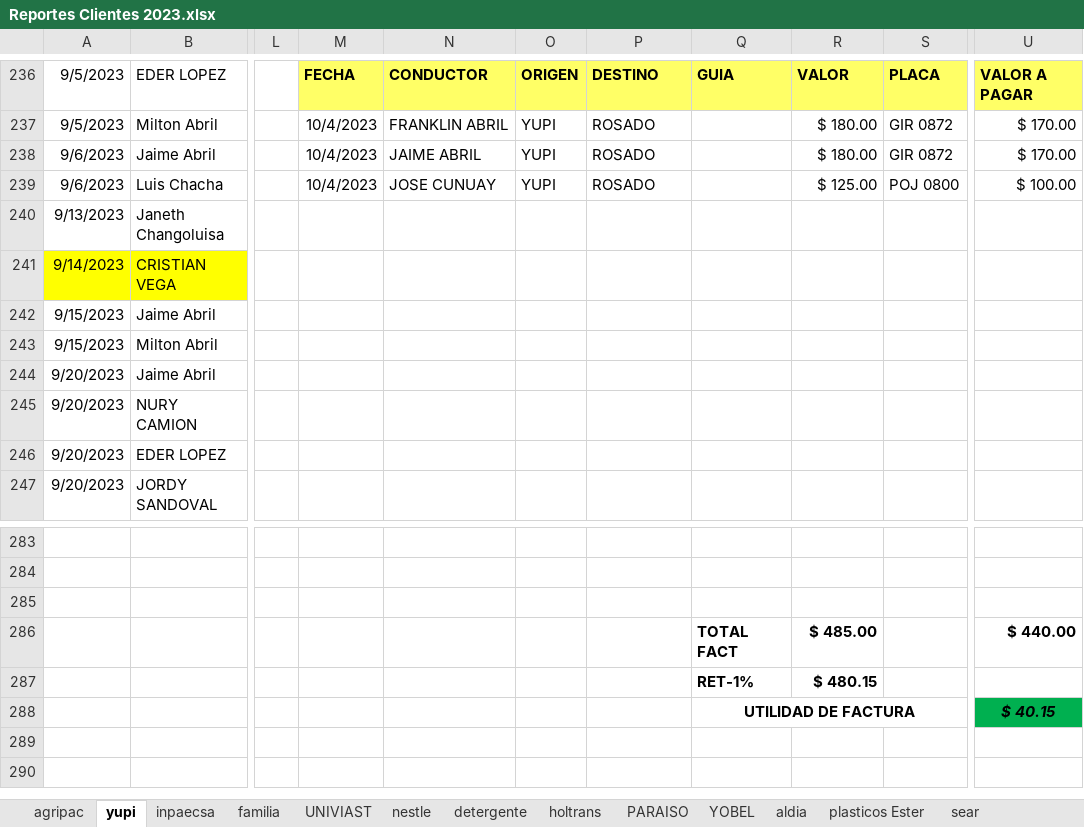
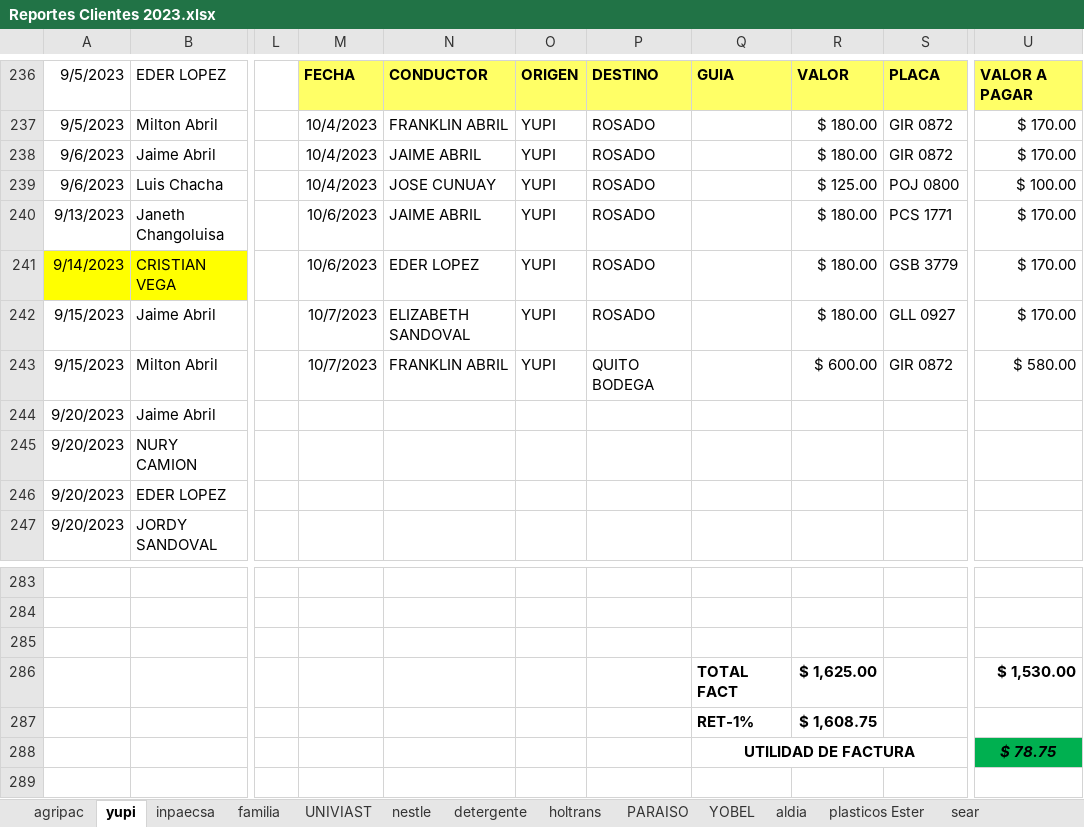
Before and after one commit to ABRILTRANS/OFICINA, an Excel workbook: DOC 2023/Reportes Clientes 2023.xlsx, sheet yupi, drawn as a sheet; only a part is shown, gaps mark what is left out; the shorter side is filled out with more unchanged rows; values as stored, in another font and other column widths than the file's, no borders; the diff names each change by its address in the sheet, - before the commit and + after, or states it on an @@ line.

```diff
--- a/DOC 2023/Reportes Clientes 2023.xlsx (sheet yupi)
+++ b/DOC 2023/Reportes Clientes 2023.xlsx (sheet yupi)
-M240:M241: (empty)
+M240:M241: 10/6/2023
-N240: (empty)
+N240: JAIME ABRIL
-O240:O243: (empty)
+O240:O243: YUPI
-P240:P242: (empty)
+P240:P242: ROSADO
-R240:R242: (empty)
+R240:R242: $ 180.00
-S240: (empty)
+S240: PCS 1771
-U240:U242: (empty)
+U240:U242: $ 170.00
-N241: (empty)
+N241: EDER LOPEZ
-S241: (empty)
+S241: GSB 3779
-M242:M243: (empty)
+M242:M243: 10/7/2023
-N242: (empty)
+N242: ELIZABETH SANDOVAL
-S242: (empty)
+S242: GLL 0927
-N243: (empty)
+N243: FRANKLIN ABRIL
-P243: (empty)
+P243: QUITO BODEGA
-R243: (empty)
+R243: $ 600.00
-S243: (empty)
+S243: GIR 0872
-U243: (empty)
+U243: $ 580.00
-R286: $ 485.00
+R286: $ 1,625.00
-U286: $ 440.00
+U286: $ 1,530.00
-R287: $ 480.15
+R287: $ 1,608.75
-U288: $ 40.15
+U288: $ 78.75
```
Also changed, not shown: sheet plasticos Ester, sheet nestle, sheet aldia, sheet OTROS CLIENTES 2., DOC 2023/TURNOS 2023.xlsx.
